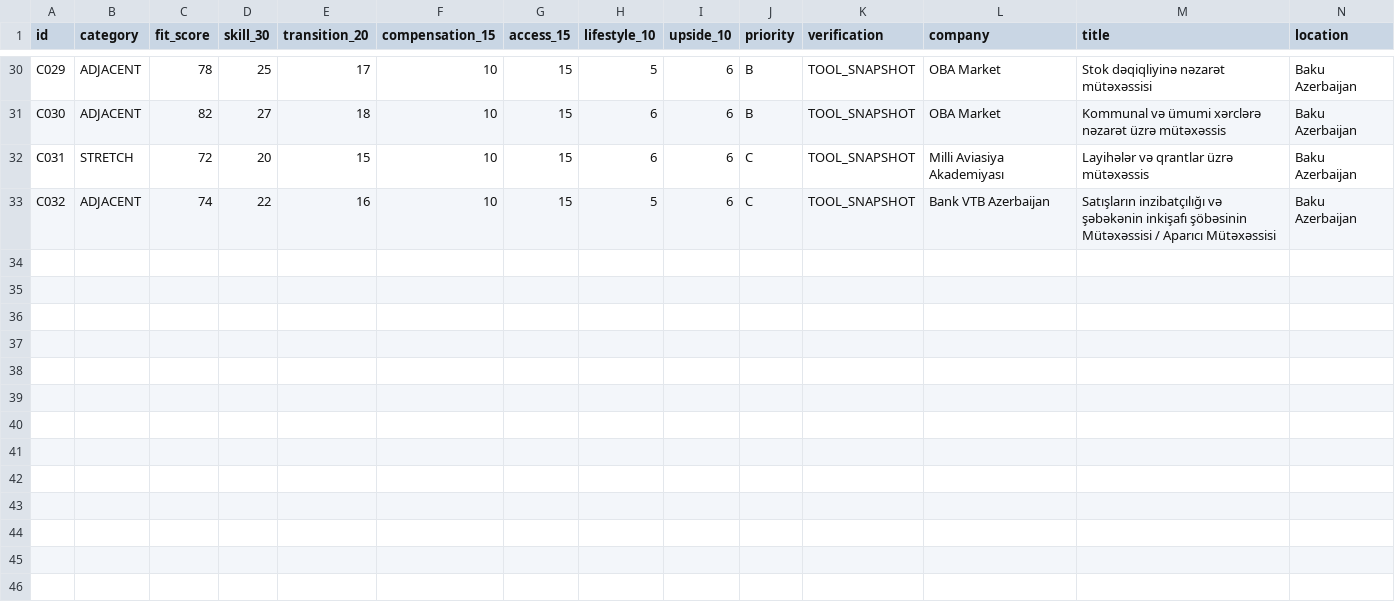
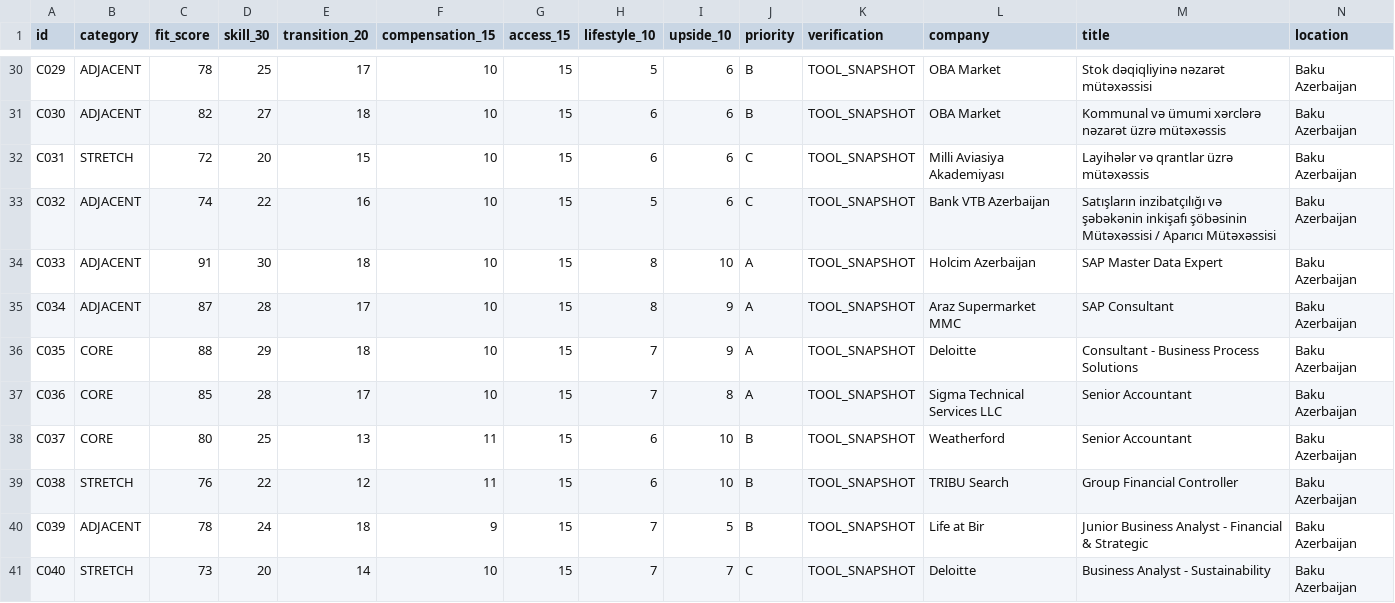
Before and after one commit to Mikayilzade/Mikayilzade-job-search, a CSV file: CANDIDATES.csv, drawn as a sheet; only a part is shown, gaps mark what is left out; rows hold the shown columns only; the diff names each change by its address in the sheet, - before the commit and + after, or states it on an @@ line.

Commit message:
Add eight strong job candidates from scheduled run

```diff
--- a/CANDIDATES.csv
+++ b/CANDIDATES.csv
+row 34: C033 | ADJACENT | 91 | 30 | 18 | 10 | 15 | 8 | 10 | A | TOOL_SNAPSHOT | Holcim Azerbaijan | SAP Master Data Expert | Baku Azerbaijan
+row 35: C034 | ADJACENT | 87 | 28 | 17 | 10 | 15 | 8 | 9 | A | TOOL_SNAPSHOT | Araz Supermarket MMC | SAP Consultant | Baku Azerbaijan
+row 36: C035 | CORE | 88 | 29 | 18 | 10 | 15 | 7 | 9 | A | TOOL_SNAPSHOT | Deloitte | Consultant - Business Process Solutions | Baku Azerbaijan
+row 37: C036 | CORE | 85 | 28 | 17 | 10 | 15 | 7 | 8 | A | TOOL_SNAPSHOT | Sigma Technical Services LLC | Senior Accountant | Baku Azerbaijan
+row 38: C037 | CORE | 80 | 25 | 13 | 11 | 15 | 6 | 10 | B | TOOL_SNAPSHOT | Weatherford | Senior Accountant | Baku Azerbaijan
+row 39: C038 | STRETCH | 76 | 22 | 12 | 11 | 15 | 6 | 10 | B | TOOL_SNAPSHOT | TRIBU Search | Group Financial Controller | Baku Azerbaijan
+row 40: C039 | ADJACENT | 78 | 24 | 18 | 9 | 15 | 7 | 5 | B | TOOL_SNAPSHOT | Life at Bir | Junior Business Analyst - Financial & Strategic | Baku Azerbaijan
+row 41: C040 | STRETCH | 73 | 20 | 14 | 10 | 15 | 7 | 7 | C | TOOL_SNAPSHOT | Deloitte | Business Analyst - Sustainability | Baku Azerbaijan
```
